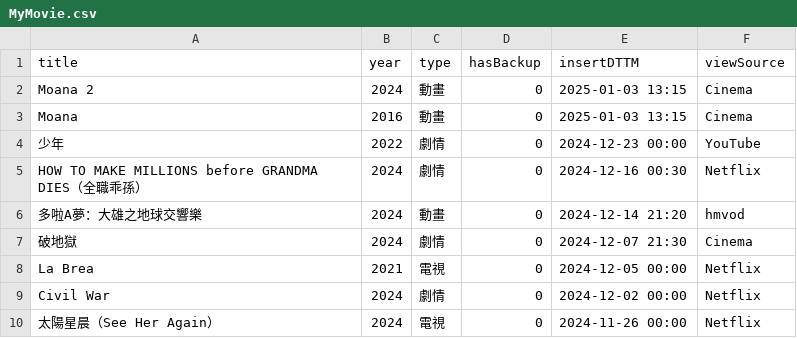
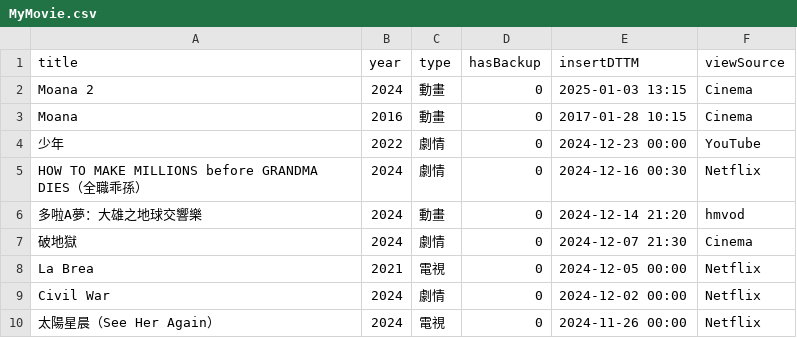
Before and after one commit to jackfclee/my-apps, a CSV file: collections/movie/MyMovie.csv, drawn as a sheet; only a part is shown.

Commit message:
Update MyMovie.csv

```diff
--- a/collections/movie/MyMovie.csv
+++ b/collections/movie/MyMovie.csv
@@ -2,3 +2,3 @@ title,year,type,hasBackup,insertDTTM,viewSource
 Moana 2,2024,動畫,0,2025-01-03 13:15,Cinema
-Moana,2016,動畫,0,2025-01-03 13:15,Cinema
+Moana,2016,動畫,0,2017-01-28 10:15,Cinema
 少年,2022,劇情,0,2024-12-23 00:00,YouTube
```
